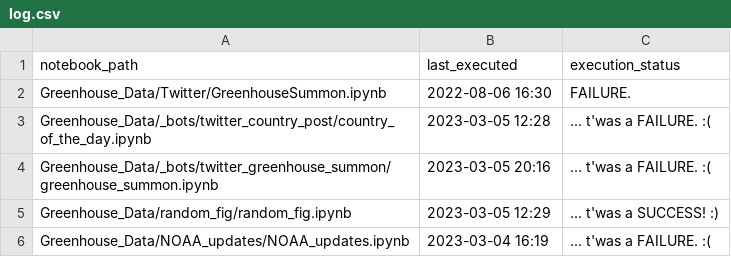
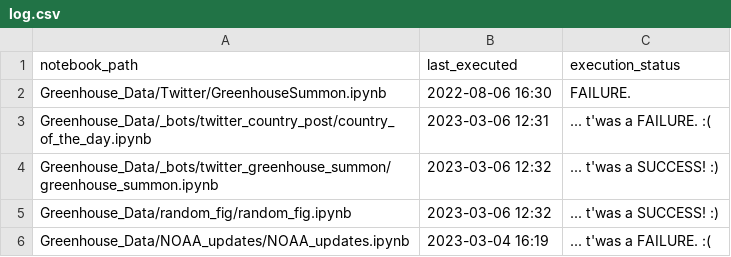
Before and after one commit to dquintani/update, a CSV file: log.csv, drawn as a sheet.

```diff
--- a/log.csv
+++ b/log.csv
@@ -2,5 +2,5 @@ notebook_path,last_executed,execution_status
 Greenhouse_Data/Twitter/GreenhouseSummon.ipynb,2022-08-06 16:30,FAILURE.
-Greenhouse_Data/_bots/twitter_country_post/country_of_the_day.ipynb,2023-03-05 12:28,... t'was a FAILURE. :(
-Greenhouse_Data/_bots/twitter_greenhouse_summon/greenhouse_summon.ipynb,2023-03-05 20:16,... t'was a FAILURE. :(
-Greenhouse_Data/random_fig/random_fig.ipynb,2023-03-05 12:29,... t'was a SUCCESS! :)
+Greenhouse_Data/_bots/twitter_country_post/country_of_the_day.ipynb,2023-03-06 12:31,... t'was a FAILURE. :(
+Greenhouse_Data/_bots/twitter_greenhouse_summon/greenhouse_summon.ipynb,2023-03-06 12:32,... t'was a SUCCESS! :)
+Greenhouse_Data/random_fig/random_fig.ipynb,2023-03-06 12:32,... t'was a SUCCESS! :)
 Greenhouse_Data/NOAA_updates/NOAA_updates.ipynb,2023-03-04 16:19,... t'was a FAILURE. :(
```
Also changed, not shown: Greenhouse_Data/_bots/twitter_greenhouse_summon/id_log.csv, 6 other files.
